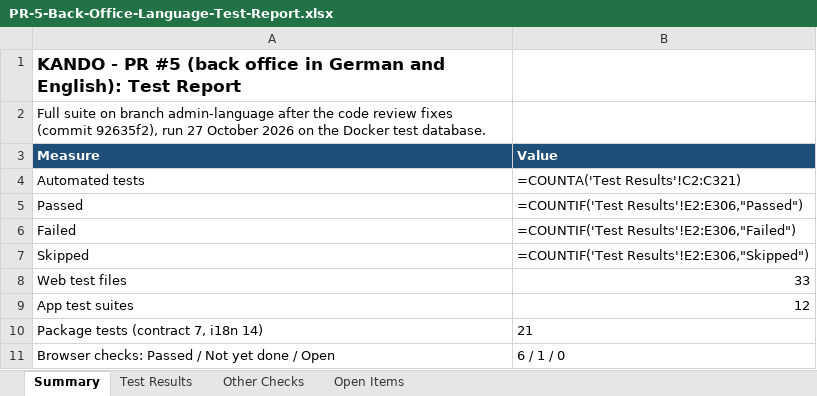
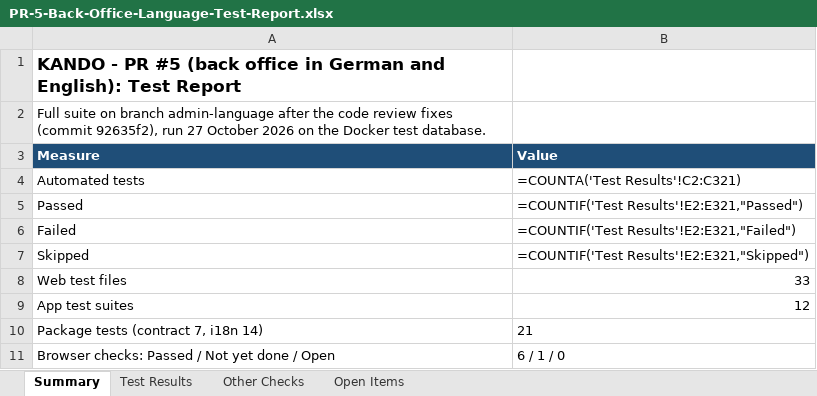
Before and after one commit to Liezljvv74/KANDO, an Excel workbook: Reports/PR-5-Back-Office-Language-Test-Report.xlsx, sheet Summary, drawn as a sheet; values as stored, in another font and other column widths than the file's, no borders; formulas without a stored value are shown as written; the diff names each change by its address in the sheet, - before the commit and + after, or states it on an @@ line.

Commit message:
docs: README brought up to date (28 October), outstanding tests and the old-stack retirement list; PR 11 test report; fix summary ranges in the PR 5 report

```diff
--- a/Reports/PR-5-Back-Office-Language-Test-Report.xlsx (sheet Summary)
+++ b/Reports/PR-5-Back-Office-Language-Test-Report.xlsx (sheet Summary)
-B5 (Value): =COUNTIF('Test Results'!E2:E306,"Passed")
+B5 (Value): =COUNTIF('Test Results'!E2:E321,"Passed")
-B6 (Value): =COUNTIF('Test Results'!E2:E306,"Failed")
+B6 (Value): =COUNTIF('Test Results'!E2:E321,"Failed")
-B7 (Value): =COUNTIF('Test Results'!E2:E306,"Skipped")
+B7 (Value): =COUNTIF('Test Results'!E2:E321,"Skipped")
```
Also changed, not shown: 3 other files.
